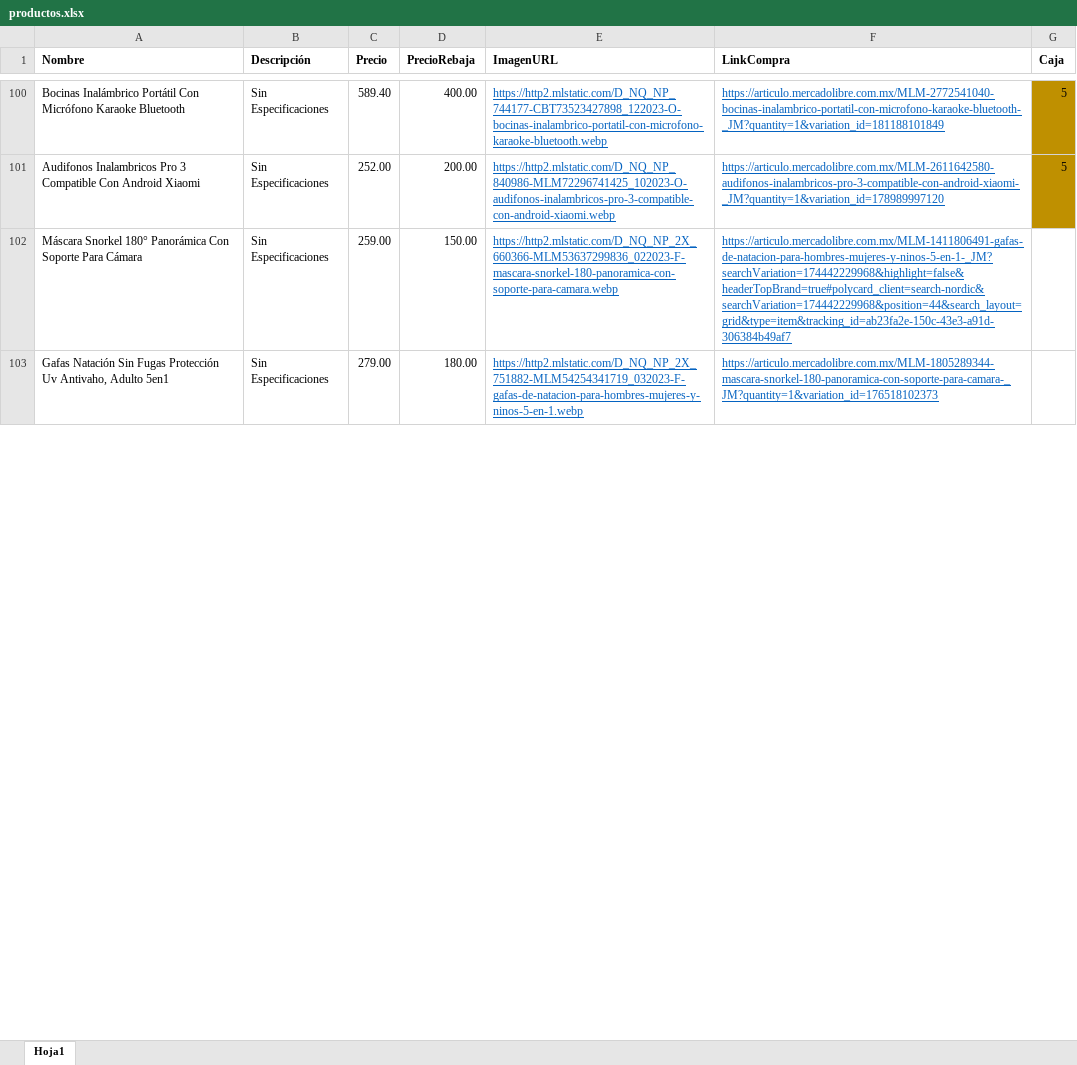
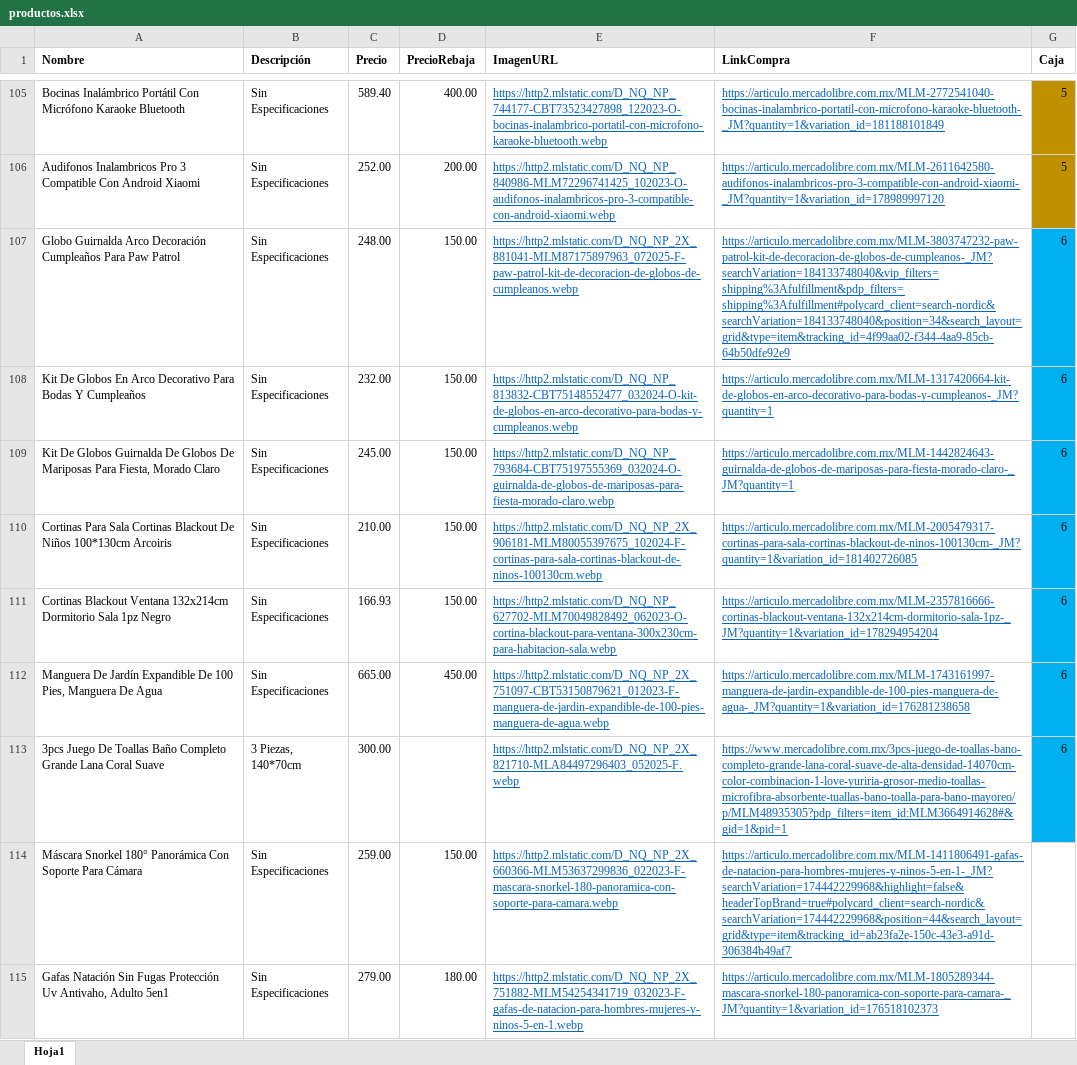
Before and after one commit to Panch17/Catalogo, an Excel workbook: productos.xlsx, sheet Hoja1, drawn as a sheet; only a part is shown, gaps mark what is left out; values as stored, in another font and other column widths than the file's, no borders; table styles not drawn; the diff covers the shown part only; the diff names each change by its address in the sheet, - before the commit and + after, or states it on an @@ line.

Commit message:
Descripción de los cambios

```diff
--- a/productos.xlsx (sheet Hoja1)
+++ b/productos.xlsx (sheet Hoja1)
+row 107: Globo Guirnalda Arco Decoración Cumpleaños Para Paw Patrol | Sin Especificaciones | 248.00 | 150.00 | https://http2.mlstatic.com/D_NQ_NP_2X_881041-MLM87175897963_072025-F-paw-patrol-kit-de-decoracion-de-globos-de-cumpleanos.webp | https://articulo.mercadolibre.com.mx/MLM-3803747232-paw-patrol-kit-de-decoracion-de-globos-de-cumpleanos-_JM?searchVariation=184133748040&vip_filters=shipping%3Afulfillment&pdp_filters=shipping%3Afulfillment#polycard_client=search-nordic&searchVariation=184133748040&position=34&search_layout=grid&type=item&tracking_id=4f99aa02-f344-4aa9-85cb-64b50dfe92e9 | 6
+row 108: Kit De Globos En Arco Decorativo Para Bodas Y Cumpleaños | Sin Especificaciones | 232.00 | 150.00 | https://http2.mlstatic.com/D_NQ_NP_813832-CBT75148552477_032024-O-kit-de-globos-en-arco-decorativo-para-bodas-y-cumpleanos.webp | https://articulo.mercadolibre.com.mx/MLM-1317420664-kit-de-globos-en-arco-decorativo-para-bodas-y-cumpleanos-_JM?quantity=1 | 6
+row 109: Kit De Globos Guirnalda De Globos De Mariposas Para Fiesta, Morado Claro | Sin Especificaciones | 245.00 | 150.00 | https://http2.mlstatic.com/D_NQ_NP_793684-CBT75197555369_032024-O-guirnalda-de-globos-de-mariposas-para-fiesta-morado-claro.webp | https://articulo.mercadolibre.com.mx/MLM-1442824643-guirnalda-de-globos-de-mariposas-para-fiesta-morado-claro-_JM?quantity=1 | 6
+row 110: Cortinas Para Sala Cortinas Blackout De Niños 100*130cm Arcoiris | Sin Especificaciones | 210.00 | 150.00 | https://http2.mlstatic.com/D_NQ_NP_2X_906181-MLM80055397675_102024-F-cortinas-para-sala-cortinas-blackout-de-ninos-100130cm.webp | https://articulo.mercadolibre.com.mx/MLM-2005479317-cortinas-para-sala-cortinas-blackout-de-ninos-100130cm-_JM?quantity=1&variation_id=181402726085 | 6
+row 111: Cortinas Blackout Ventana 132x214cm Dormitorio Sala 1pz Negro | Sin Especificaciones | 166.93 | 150.00 | https://http2.mlstatic.com/D_NQ_NP_627702-MLM70049828492_062023-O-cortina-blackout-para-ventana-300x230cm-para-habitacion-sala.webp | https://articulo.mercadolibre.com.mx/MLM-2357816666-cortinas-blackout-ventana-132x214cm-dormitorio-sala-1pz-_JM?quantity=1&variation_id=178294954204 | 6
+row 112: Manguera De Jardín Expandible De 100 Pies, Manguera De Agua | Sin Especificaciones | 665.00 | 450.00 | https://http2.mlstatic.com/D_NQ_NP_2X_751097-CBT53150879621_012023-F-manguera-de-jardin-expandible-de-100-pies-manguera-de-agua.webp | https://articulo.mercadolibre.com.mx/MLM-1743161997-manguera-de-jardin-expandible-de-100-pies-manguera-de-agua-_JM?quantity=1&variation_id=176281238658 | 6
+row 113: 3pcs Juego De Toallas Baño Completo Grande Lana Coral Suave | 3 Piezas, 140*70cm | 300.00 |  | https://http2.mlstatic.com/D_NQ_NP_2X_821710-MLA84497296403_052025-F.webp | https://www.mercadolibre.com.mx/3pcs-juego-de-toallas-bano-completo-grande-lana-coral-suave-de-alta-densidad-14070cm-color-combinacion-1-love-yuriria-grosor-medio-toallas-microfibra-absorbente-tuallas-bano-toalla-para-bano-mayoreo/p/MLM48935305?pdp_filters=item_id:MLM3664914628#&gid=1&pid=1 | 6
```
Also changed, not shown: 7 added rows, 6 removed rows and 10 edited cells elsewhere in this sheet, 3 other files.
